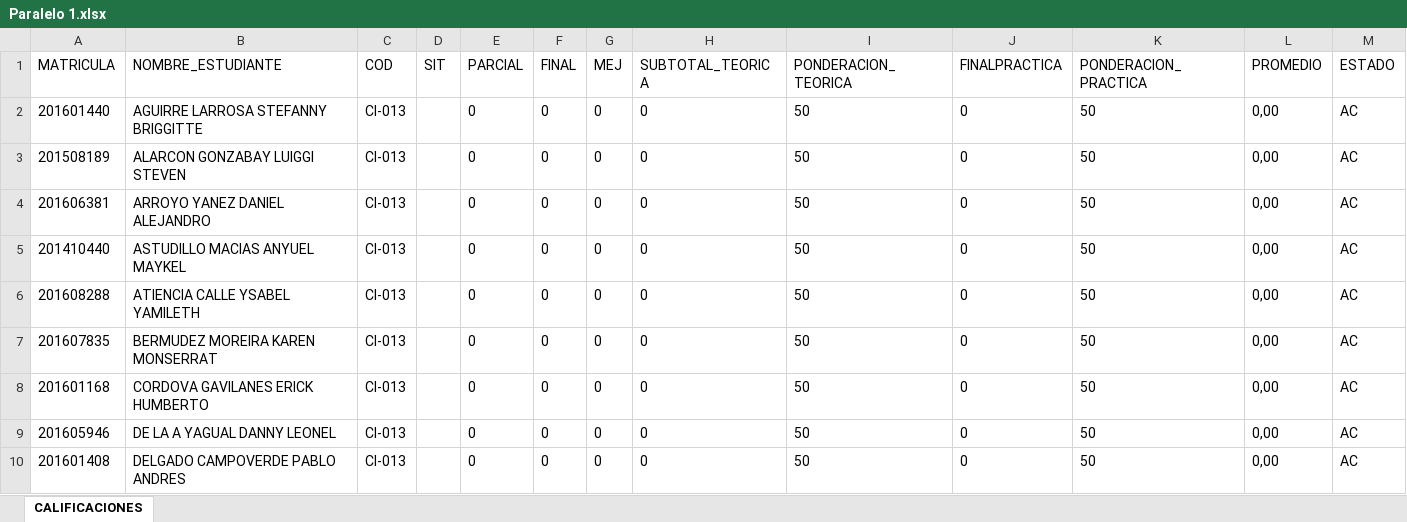
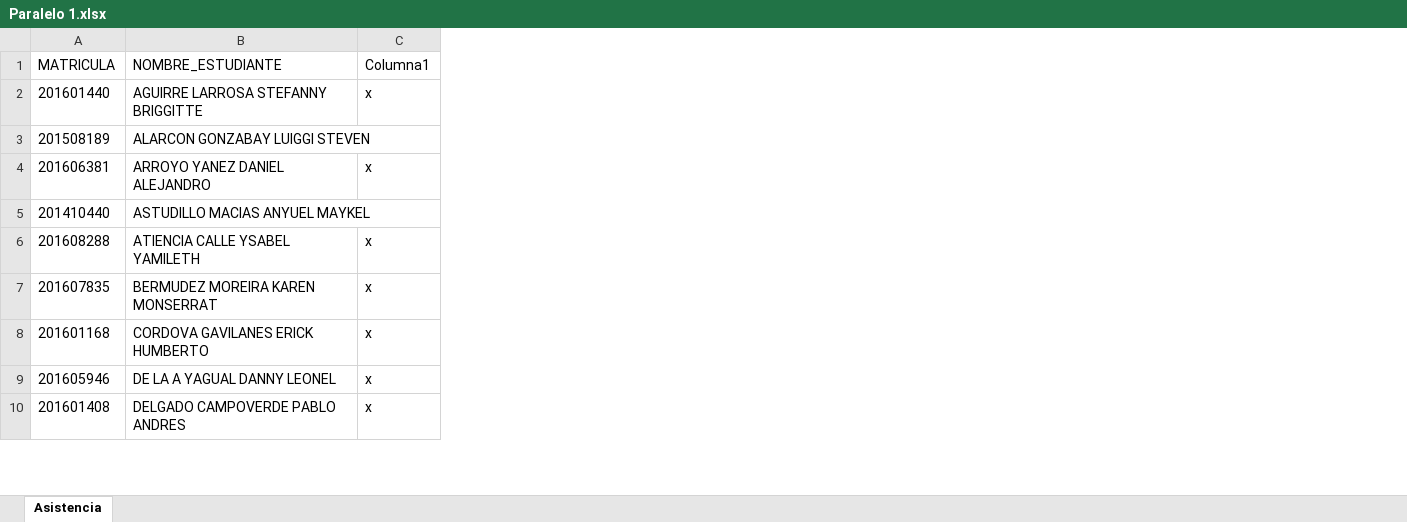
Before and after one commit to DAWMFIEC/CCPG1010, an Excel workbook: asistencia/Paralelo 1.xlsx, sheet Asistencia, drawn as a sheet; only a part is shown; values as stored, in another font and other column widths than the file's, no borders; table styles not drawn; removed rows and columns are numbered as before the commit, all else as after; the diff names each change by its address in the sheet, - before the commit and + after, or states it on an @@ line.

Commit message:
Asistencia

```diff
--- a/asistencia/Paralelo 1.xlsx (sheet Asistencia)
+++ b/asistencia/Paralelo 1.xlsx (sheet Asistencia)
-sheet tab: CALIFICACIONES
+sheet tab: Asistencia
-column C (COD), rows 2-10: all CI-013
-column D (SIT), empty
-column E (PARCIAL), rows 2-10: all 0
-column F (FINAL), rows 2-10: all 0
-column G (MEJ), rows 2-10: all 0
-column H (SUBTOTAL_TEORICA), rows 2-10: all 0
-column I (PONDERACION_TEORICA), rows 2-10: all 50
-column J (FINALPRACTICA), rows 2-10: all 0
-column K (PONDERACION_PRACTICA), rows 2-10: all 50
-column L (PROMEDIO), rows 2-10: all 0,00
-column M (ESTADO), rows 2-10: all AC
+column C (Columna1), rows 2-10: x |  | x |  | x | x | x | x | x
```
Also changed, not shown: asistencia/Paralelo 2.xlsx.
